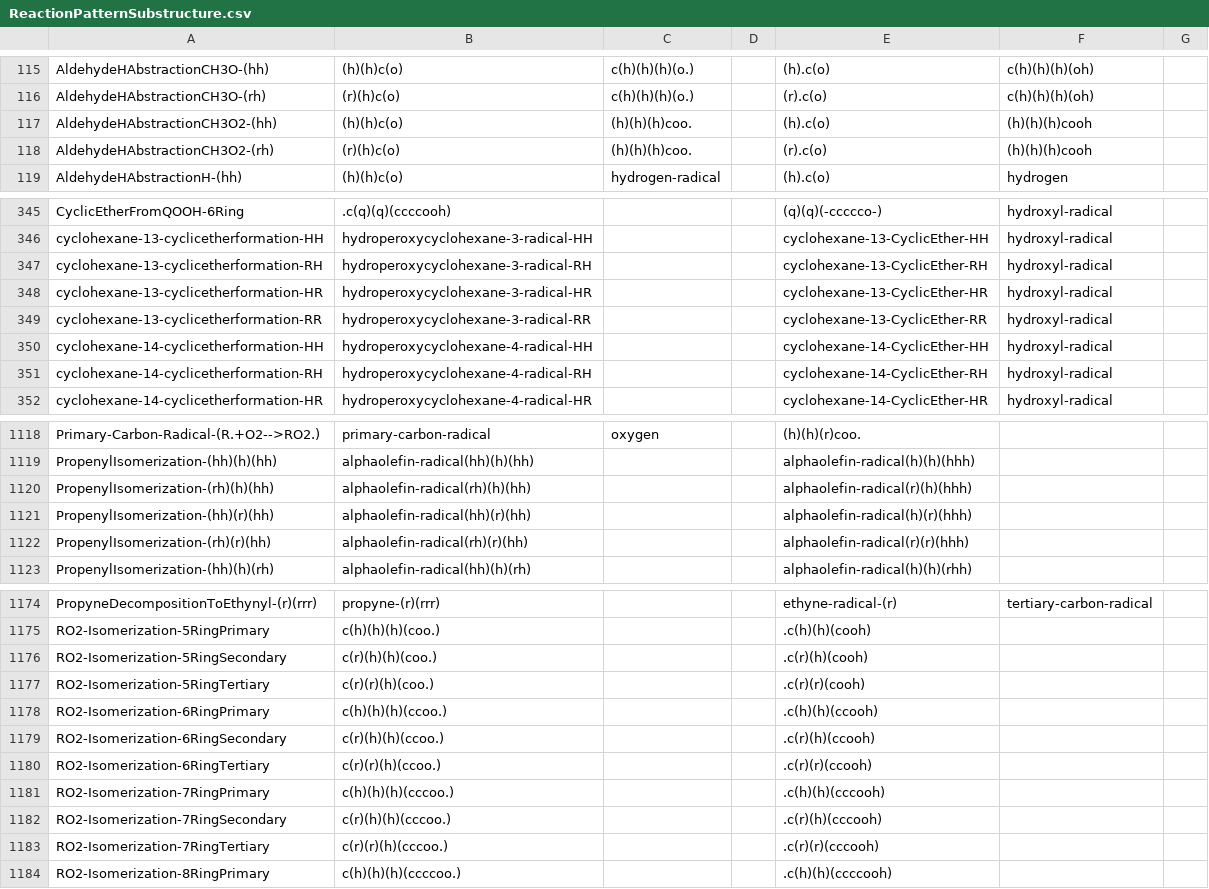
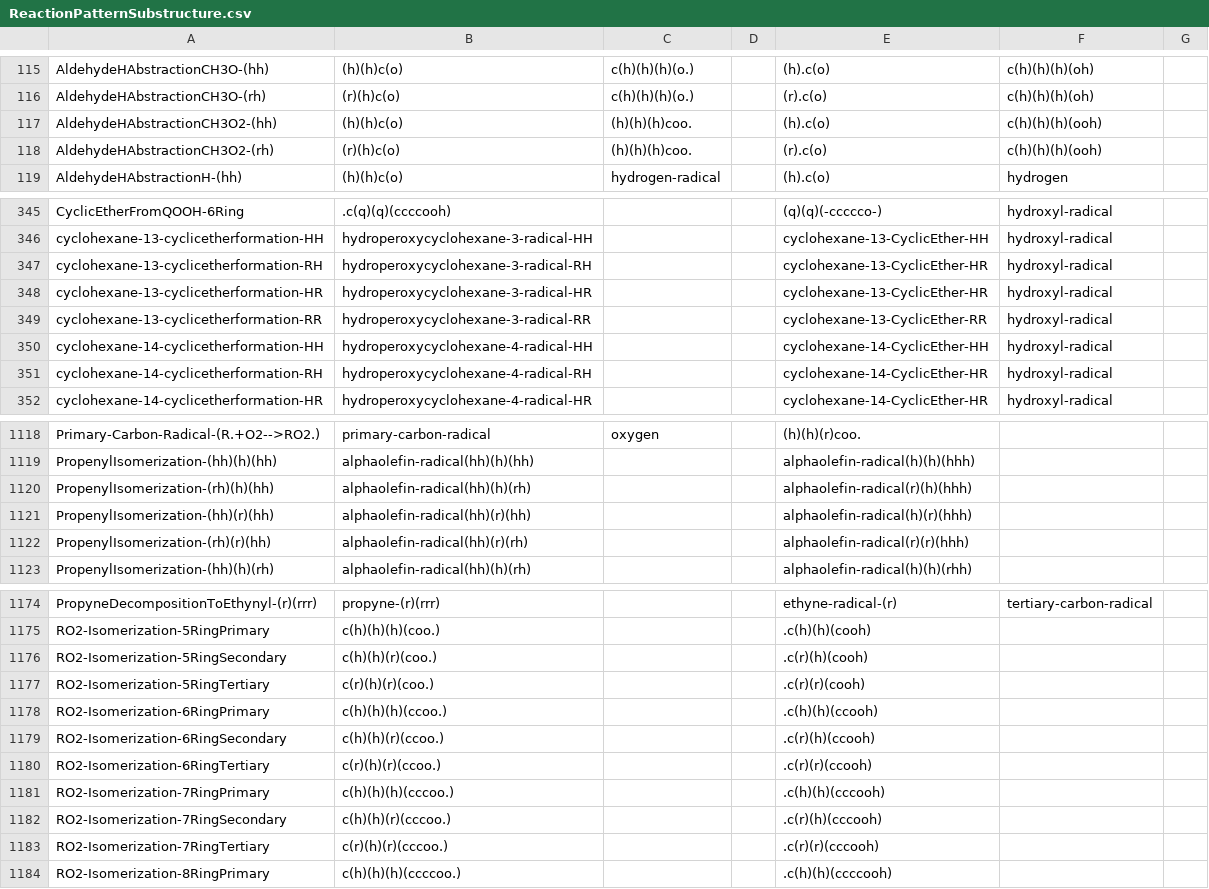
Before and after one commit to blurock/WorkFlowProject, a CSV file: REACTCLOUD/programs/ReactionPatternSubstructure.csv, drawn as a sheet; only a part is shown, gaps mark what is left out; the diff covers the shown part only.

```diff
--- a/REACTCLOUD/programs/ReactionPatternSubstructure.csv
+++ b/REACTCLOUD/programs/ReactionPatternSubstructure.csv
@@ -116,4 +116,4 @@ AldehydeHAbstractionCH3O-(hh),(h)(h)c(o),c(h)(h)(h)(o.),,(h).c(o),c(h)(h)(h)(oh)
 AldehydeHAbstractionCH3O-(rh),(r)(h)c(o),c(h)(h)(h)(o.),,(r).c(o),c(h)(h)(h)(oh),
-AldehydeHAbstractionCH3O2-(hh),(h)(h)c(o),(h)(h)(h)coo.,,(h).c(o),(h)(h)(h)cooh,
-AldehydeHAbstractionCH3O2-(rh),(r)(h)c(o),(h)(h)(h)coo.,,(r).c(o),(h)(h)(h)cooh,
+AldehydeHAbstractionCH3O2-(hh),(h)(h)c(o),(h)(h)(h)coo.,,(h).c(o),c(h)(h)(h)(ooh),
+AldehydeHAbstractionCH3O2-(rh),(r)(h)c(o),(h)(h)(h)coo.,,(r).c(o),c(h)(h)(h)(ooh),
 AldehydeHAbstractionH-(hh),(h)(h)c(o),hydrogen-radical,,(h).c(o),hydrogen,
@@ -346,3 +346,3 @@ CyclicEtherFromQOOH-6Ring,.c(q)(q)(ccccooh),,,(q)(q)(-ccccco-),hydroxyl-radical,
 cyclohexane-13-cyclicetherformation-HH,hydroperoxycyclohexane-3-radical-HH,,,cyclohexane-13-CyclicEther-HH,hydroxyl-radical,
-cyclohexane-13-cyclicetherformation-RH,hydroperoxycyclohexane-3-radical-RH,,,cyclohexane-13-CyclicEther-RH,hydroxyl-radical,
+cyclohexane-13-cyclicetherformation-RH,hydroperoxycyclohexane-3-radical-RH,,,cyclohexane-13-CyclicEther-HR,hydroxyl-radical,
 cyclohexane-13-cyclicetherformation-HR,hydroperoxycyclohexane-3-radical-HR,,,cyclohexane-13-CyclicEther-HR,hydroxyl-radical,
@@ -350,3 +350,3 @@ cyclohexane-13-cyclicetherformation-RR,hydroperoxycyclohexane-3-radical-RR,,,cyc
 cyclohexane-14-cyclicetherformation-HH,hydroperoxycyclohexane-4-radical-HH,,,cyclohexane-14-CyclicEther-HH,hydroxyl-radical,
-cyclohexane-14-cyclicetherformation-RH,hydroperoxycyclohexane-4-radical-RH,,,cyclohexane-14-CyclicEther-RH,hydroxyl-radical,
+cyclohexane-14-cyclicetherformation-RH,hydroperoxycyclohexane-4-radical-RH,,,cyclohexane-14-CyclicEther-HR,hydroxyl-radical,
 cyclohexane-14-cyclicetherformation-HR,hydroperoxycyclohexane-4-radical-HR,,,cyclohexane-14-CyclicEther-HR,hydroxyl-radical,
@@ -1119,5 +1119,5 @@ Primary-Carbon-Radical-(R.+O2-->RO2.),primary-carbon-radical,oxygen,,(h)(h)(r)co
 PropenylIsomerization-(hh)(h)(hh),alphaolefin-radical(hh)(h)(hh),,,alphaolefin-radical(h)(h)(hhh),,
-PropenylIsomerization-(rh)(h)(hh),alphaolefin-radical(rh)(h)(hh),,,alphaolefin-radical(r)(h)(hhh),,
+PropenylIsomerization-(rh)(h)(hh),alphaolefin-radical(hh)(h)(rh),,,alphaolefin-radical(r)(h)(hhh),,
 PropenylIsomerization-(hh)(r)(hh),alphaolefin-radical(hh)(r)(hh),,,alphaolefin-radical(h)(r)(hhh),,
-PropenylIsomerization-(rh)(r)(hh),alphaolefin-radical(rh)(r)(hh),,,alphaolefin-radical(r)(r)(hhh),,
+PropenylIsomerization-(rh)(r)(hh),alphaolefin-radical(hh)(r)(rh),,,alphaolefin-radical(r)(r)(hhh),,
 PropenylIsomerization-(hh)(h)(rh),alphaolefin-radical(hh)(h)(rh),,,alphaolefin-radical(h)(h)(rhh),,
@@ -1175,10 +1175,10 @@ PropyneDecompositionToEthynyl-(r)(rrr),propyne-(r)(rrr),,,ethyne-radical-(r),ter
 RO2-Isomerization-5RingPrimary,c(h)(h)(h)(coo.),,,.c(h)(h)(cooh),,
-RO2-Isomerization-5RingSecondary,c(r)(h)(h)(coo.),,,.c(r)(h)(cooh),,
-RO2-Isomerization-5RingTertiary,c(r)(r)(h)(coo.),,,.c(r)(r)(cooh),,
+RO2-Isomerization-5RingSecondary,c(h)(h)(r)(coo.),,,.c(r)(h)(cooh),,
+RO2-Isomerization-5RingTertiary,c(r)(h)(r)(coo.),,,.c(r)(r)(cooh),,
 RO2-Isomerization-6RingPrimary,c(h)(h)(h)(ccoo.),,,.c(h)(h)(ccooh),,
-RO2-Isomerization-6RingSecondary,c(r)(h)(h)(ccoo.),,,.c(r)(h)(ccooh),,
-RO2-Isomerization-6RingTertiary,c(r)(r)(h)(ccoo.),,,.c(r)(r)(ccooh),,
+RO2-Isomerization-6RingSecondary,c(h)(h)(r)(ccoo.),,,.c(r)(h)(ccooh),,
+RO2-Isomerization-6RingTertiary,c(r)(h)(r)(ccoo.),,,.c(r)(r)(ccooh),,
 RO2-Isomerization-7RingPrimary,c(h)(h)(h)(cccoo.),,,.c(h)(h)(cccooh),,
-RO2-Isomerization-7RingSecondary,c(r)(h)(h)(cccoo.),,,.c(r)(h)(cccooh),,
-RO2-Isomerization-7RingTertiary,c(r)(r)(h)(cccoo.),,,.c(r)(r)(cccooh),,
+RO2-Isomerization-7RingSecondary,c(h)(h)(r)(cccoo.),,,.c(r)(h)(cccooh),,
+RO2-Isomerization-7RingTertiary,c(r)(h)(r)(cccoo.),,,.c(r)(r)(cccooh),,
 RO2-Isomerization-8RingPrimary,c(h)(h)(h)(ccccoo.),,,.c(h)(h)(ccccooh),,
```
Also changed, not shown: 28 edited cells elsewhere in this file, 21 other files.
